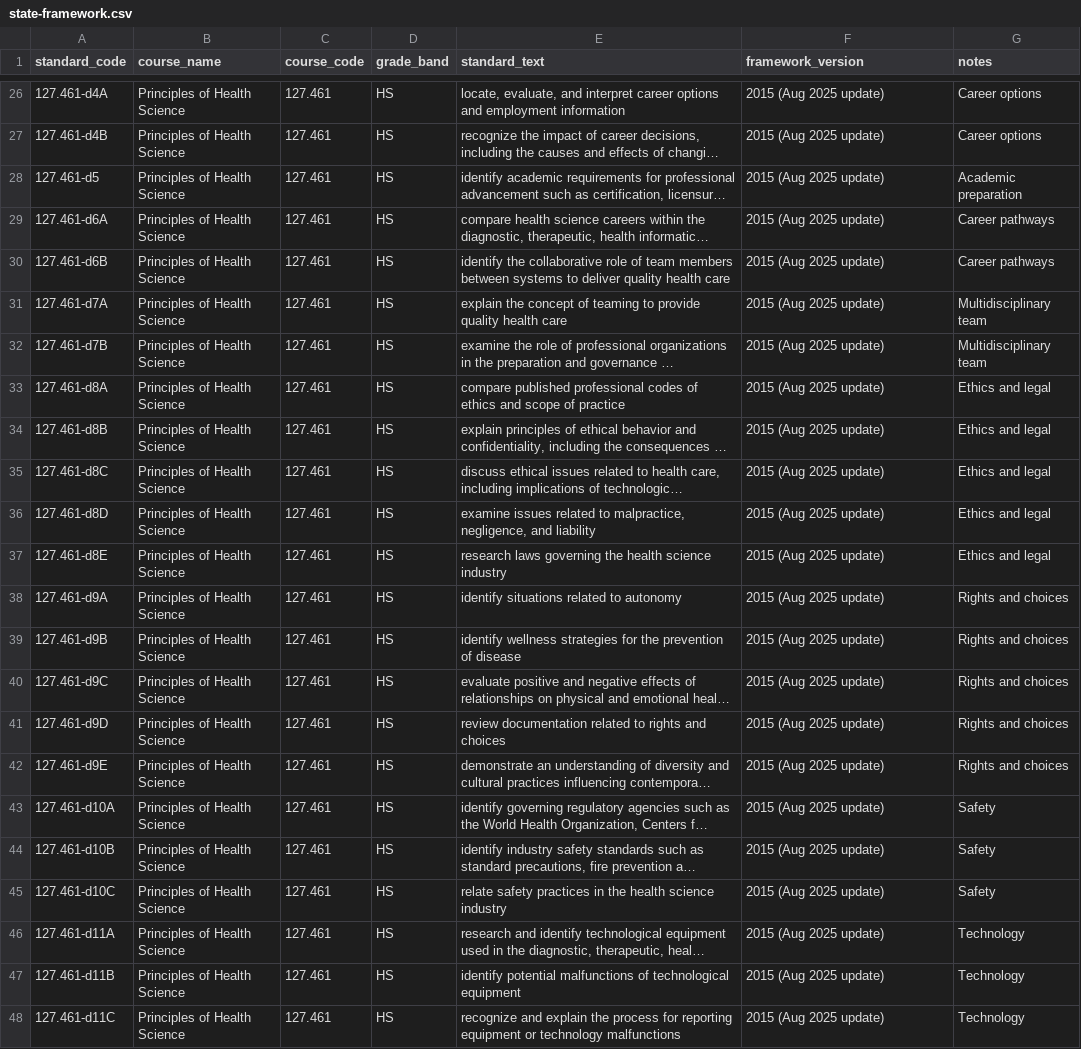
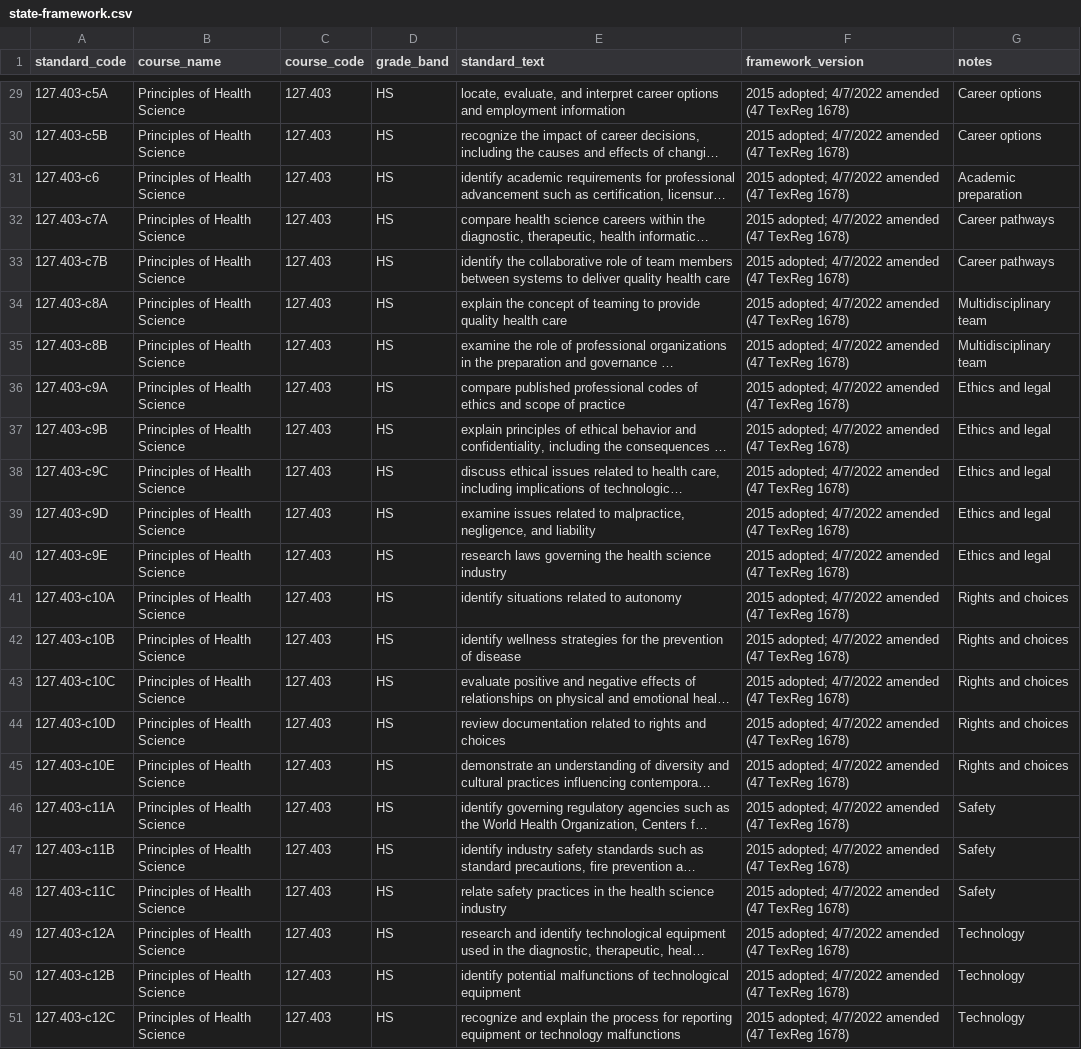
Before and after one commit to sergioSavvySkills/CTE, a CSV file: library/healthcare-human-services/physical-health/crosswalks/texas/state-framework.csv, drawn as a sheet; only a part is shown, gaps mark what is left out; long unchanged cells end in …; addresses are those after the commit; the diff covers the shown part only; the diff names each change by its address in the sheet, - before the commit and + after, or states it on an @@ line.

```diff
--- a/library/healthcare-human-services/physical-health/crosswalks/texas/state-framework.csv
+++ b/library/healthcare-human-services/physical-health/crosswalks/texas/state-framework.csv
-A29 (standard_code): 127.461-d4A
+A29 (standard_code): 127.403-c5A
-C29:C51 (course_code): 127.461
+C29:C51 (course_code): 127.403
-F29:F51 (framework_version): 2015 (Aug 2025 update)
+F29:F51 (framework_version): 2015 adopted; 4/7/2022 amended (47 TexReg 1678)
-A30 (standard_code): 127.461-d4B
+A30 (standard_code): 127.403-c5B
-A31 (standard_code): 127.461-d5
+A31 (standard_code): 127.403-c6
-A32 (standard_code): 127.461-d6A
+A32 (standard_code): 127.403-c7A
-A33 (standard_code): 127.461-d6B
+A33 (standard_code): 127.403-c7B
-A34 (standard_code): 127.461-d7A
+A34 (standard_code): 127.403-c8A
-A35 (standard_code): 127.461-d7B
+A35 (standard_code): 127.403-c8B
-A36 (standard_code): 127.461-d8A
+A36 (standard_code): 127.403-c9A
-A37 (standard_code): 127.461-d8B
+A37 (standard_code): 127.403-c9B
-A38 (standard_code): 127.461-d8C
+A38 (standard_code): 127.403-c9C
-A39 (standard_code): 127.461-d8D
+A39 (standard_code): 127.403-c9D
-A40 (standard_code): 127.461-d8E
+A40 (standard_code): 127.403-c9E
-A41 (standard_code): 127.461-d9A
+A41 (standard_code): 127.403-c10A
-A42 (standard_code): 127.461-d9B
+A42 (standard_code): 127.403-c10B
-A43 (standard_code): 127.461-d9C
+A43 (standard_code): 127.403-c10C
-A44 (standard_code): 127.461-d9D
+A44 (standard_code): 127.403-c10D
-A45 (standard_code): 127.461-d9E
+A45 (standard_code): 127.403-c10E
-A46 (standard_code): 127.461-d10A
+A46 (standard_code): 127.403-c11A
-A47 (standard_code): 127.461-d10B
+A47 (standard_code): 127.403-c11B
-A48 (standard_code): 127.461-d10C
+A48 (standard_code): 127.403-c11C
-A49 (standard_code): 127.461-d11A
+A49 (standard_code): 127.403-c12A
-A50 (standard_code): 127.461-d11B
+A50 (standard_code): 127.403-c12B
-A51 (standard_code): 127.461-d11C
+A51 (standard_code): 127.403-c12C
```
Also changed, not shown: 3 added rows and 72 edited cells elsewhere in this file, library/healthcare-human-services/physical-health/crosswalks/texas/crosswalk.csv, 10 other files.
